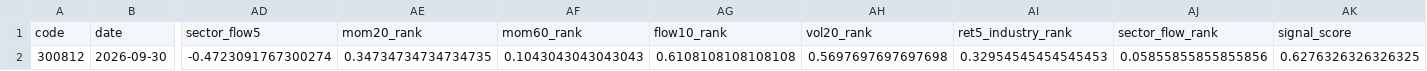
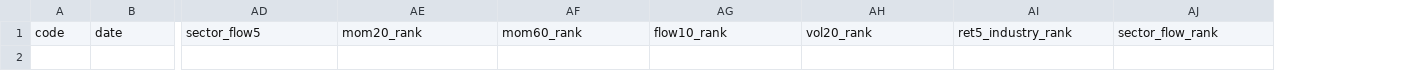
Before and after one commit to Yaohuizhongliu/a-share-picker, a CSV file: reports/latest/research/adaptive_live_signals.csv, drawn as a sheet; only a part is shown, gaps mark what is left out; rows hold the shown columns only; the diff names each change by its address in the sheet, - before the commit and + after, or states it on an @@ line.

```diff
--- a/reports/latest/research/adaptive_live_signals.csv
+++ b/reports/latest/research/adaptive_live_signals.csv
-column AK, row 1: signal_score
-row 2: 300812 | 2026-09-30 | -0.4723091767300274 | 0.34734734734734735 | 0.1043043043043043 | 0.6108108108108108 | 0.5697697697697698 | 0.32954545454545453 | 0.05855855855855856 | 0.6276326326326325
```
Also changed, not shown: reports/latest/backtest_summary.csv, reports/latest/recommendations.csv, 17 other files.
